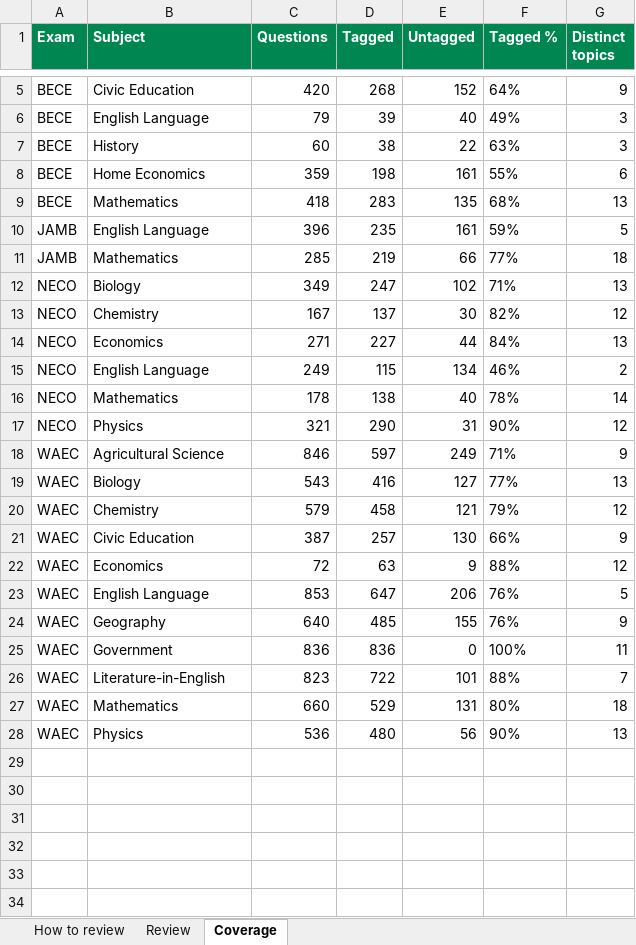
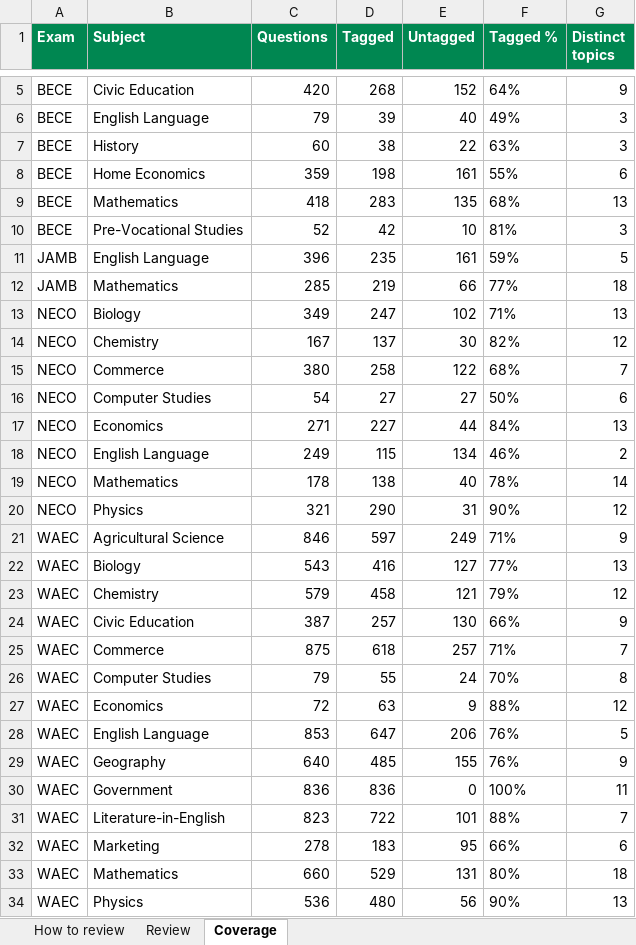
Before and after one commit to donne4real/exam-prep-ng, an Excel workbook: review/topic-tags-review.xlsx, sheet Coverage, drawn as a sheet; only a part is shown, gaps mark what is left out; values as stored, in another font and other column widths than the file's, no borders; the diff names each change by its address in the sheet, - before the commit and + after, or states it on an @@ line.

Commit message:
Third SchoolNGR pass: Commerce, Computer Studies, Marketing, Pre-Vocational
- NECO Commerce 380, Computer Studies 54
- WAEC Commerce 910, Computer Studies 100, Marketing 279
- BECE Pre-Vocational Studies 84

New topic maps: CRS/IRS, Commerce, Computer Studies, Marketing,
Pre-Vocational Studies (52 maps registered).

Scraped listing hrefs verbatim after discovering slugs can differ from
the section key (WAEC CRS links to christian-religious-knowledge-crk);
sections whose question pages all 404 (WAEC CRS/IRS/Further Maths, BECE
CRS/NVE) are documented as dead and pruned from the config.

Bank now: 33 subjects / 12,675 questions
(BECE 2,018 / JAMB 681 / NECO 1,969 / WAEC 8,007).

```diff
--- a/review/topic-tags-review.xlsx (sheet Coverage)
+++ b/review/topic-tags-review.xlsx (sheet Coverage)
+row 10: BECE | Pre-Vocational Studies | 52 | 42 | 10 | 81% | 3
+row 15: NECO | Commerce | 380 | 258 | 122 | 68% | 7
+row 16: NECO | Computer Studies | 54 | 27 | 27 | 50% | 6
+row 25: WAEC | Commerce | 875 | 618 | 257 | 71% | 7
+row 26: WAEC | Computer Studies | 79 | 55 | 24 | 70% | 8
+row 32: WAEC | Marketing | 278 | 183 | 95 | 66% | 6
```
Also changed, not shown: sheet Review, sheet How to review, 9 other files.
